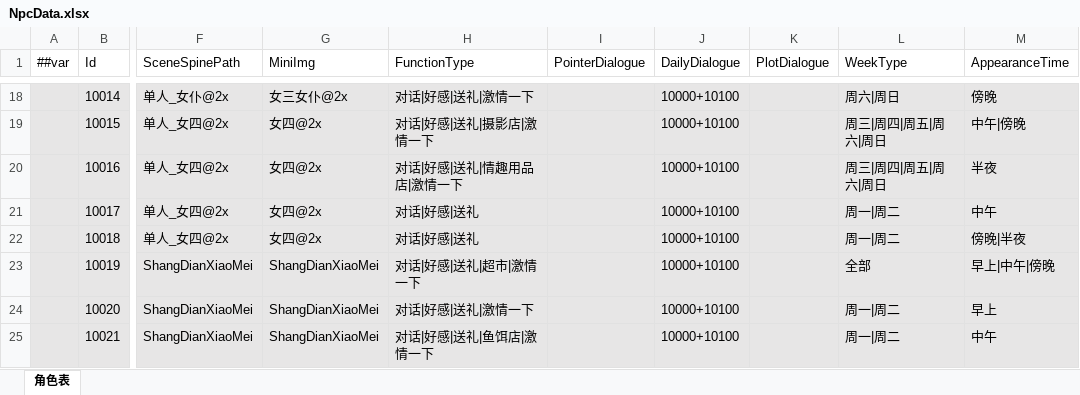
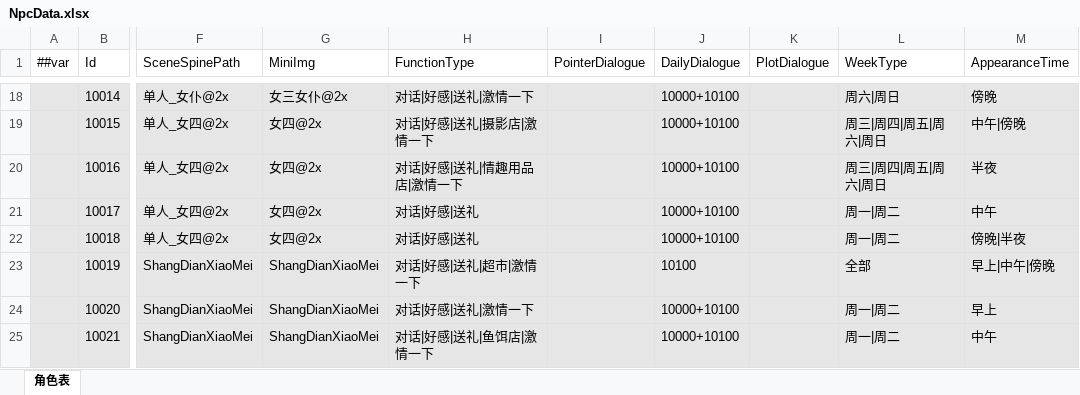
Before and after one commit to XiaoYuName/HD-2D, an Excel workbook: ExcelTool/LubanTools/DataTables/Datas/NpcData.xlsx, sheet 角色表, drawn as a sheet; only a part is shown, gaps mark what is left out; values as stored, in another font and other column widths than the file's, no borders; the diff names each change by its address in the sheet, - before the commit and + after, or states it on an @@ line.

```diff
--- a/ExcelTool/LubanTools/DataTables/Datas/NpcData.xlsx (sheet 角色表)
+++ b/ExcelTool/LubanTools/DataTables/Datas/NpcData.xlsx (sheet 角色表)
-J23 (DailyDialogue): 10000+10100
+J23 (DailyDialogue): 10100
```
Also changed, not shown: ExcelTool/LubanTools/DataTables/Datas/DialogueData.xlsx, 5 other files.
